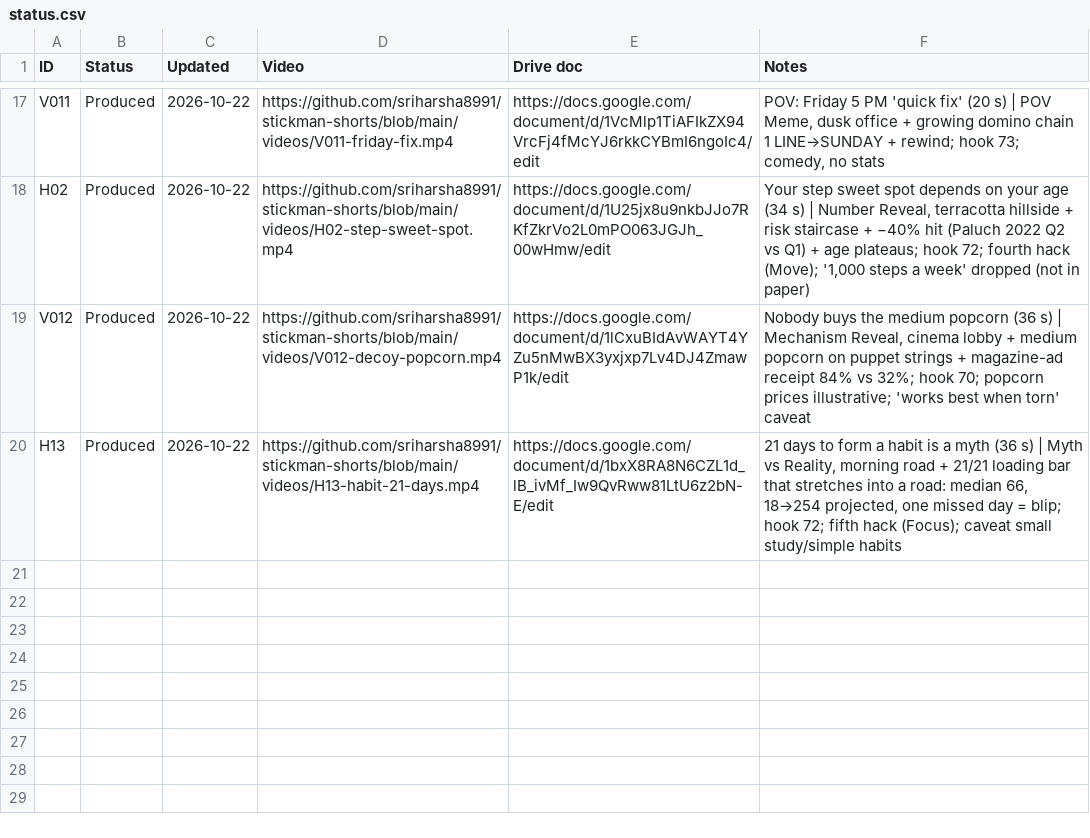
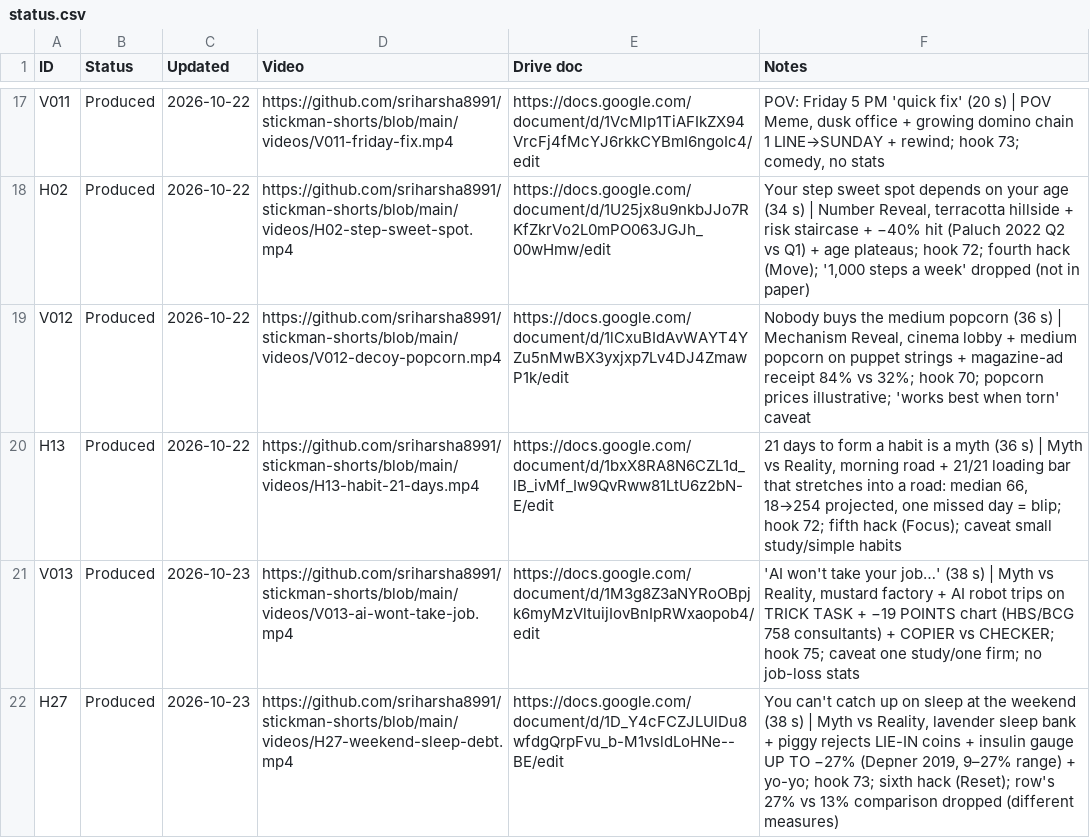
Before and after one commit to sriharsha8991/stickman-shorts, a CSV file: plan/status.csv, drawn as a sheet; only a part is shown, gaps mark what is left out; the diff names each change by its address in the sheet, - before the commit and + after, or states it on an @@ line.

```diff
--- a/plan/status.csv
+++ b/plan/status.csv
+row 21: V013 | Produced | 2026-10-23 | https://github.com/sriharsha8991/stickman-shorts/blob/main/videos/V013-ai-wont-take-job.mp4 | https://docs.google.com/document/d/1M3g8Z3aNYRoOBpjk6myMzVltuijIovBnIpRWxaopob4/edit | 'AI won't take your job…' (38 s) | Myth vs Reality, mustard factory + AI robot trips on TRICK TASK + −19 POINTS chart (HBS/BCG 758 consultants) + COPIER vs CHECKER; hook 75; caveat one study/one firm; no job-loss stats
+row 22: H27 | Produced | 2026-10-23 | https://github.com/sriharsha8991/stickman-shorts/blob/main/videos/H27-weekend-sleep-debt.mp4 | https://docs.google.com/document/d/1D_Y4cFCZJLUlDu8wfdgQrpFvu_b-M1vsldLoHNe--BE/edit | You can't catch up on sleep at the weekend (38 s) | Myth vs Reality, lavender sleep bank + piggy rejects LIE-IN coins + insulin gauge UP TO −27% (Depner 2019, 9–27% range) + yo-yo; hook 73; sixth hack (Reset); row's 27% vs 13% comparison dropped (different measures)
```
Also changed, not shown: 15 other files.
